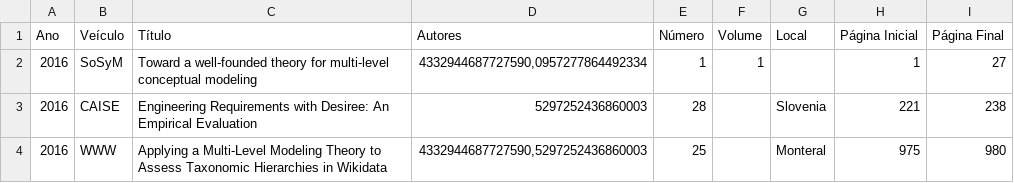
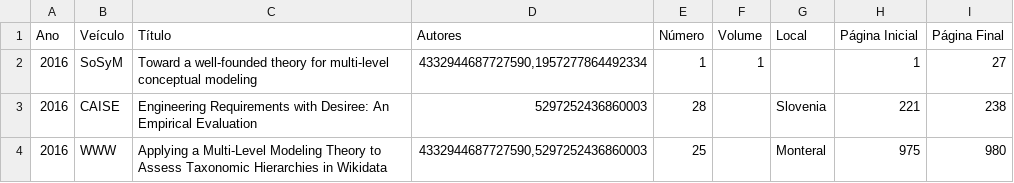
Before and after one commit to alxsn/Trabalho-java-2024, a CSV file: Casos/04/publicacoes.csv, drawn as a sheet; only a part is shown.

```diff
--- a/Casos/04/publicacoes.csv
+++ b/Casos/04/publicacoes.csv
@@ -1,3 +1,3 @@
 Ano;Veículo;Título;Autores;Número;Volume;Local;Página Inicial;Página Final
-2016;SoSyM;Toward a well-founded theory for multi-level conceptual modeling;4332944687727590,0957277864492334;1;1;;1;27
+2016;SoSyM;Toward a well-founded theory for multi-level conceptual modeling;4332944687727590,1957277864492334;1;1;;1;27
 2016;CAISE;Engineering Requirements with Desiree: An Empirical Evaluation;5297252436860003;28;;Slovenia;221;238
```
Also changed, not shown: Casos/18/saida/1-recredenciamento.csv, Testes/01/saida/1-recredenciamento.csv, 54 other files.
